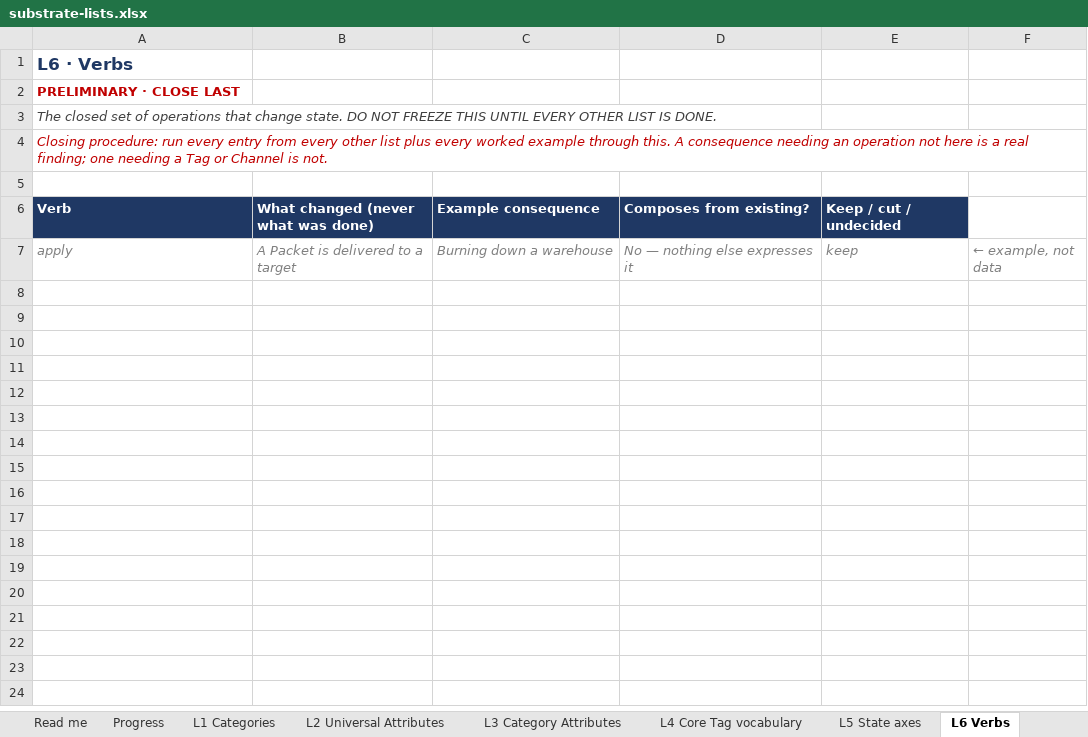
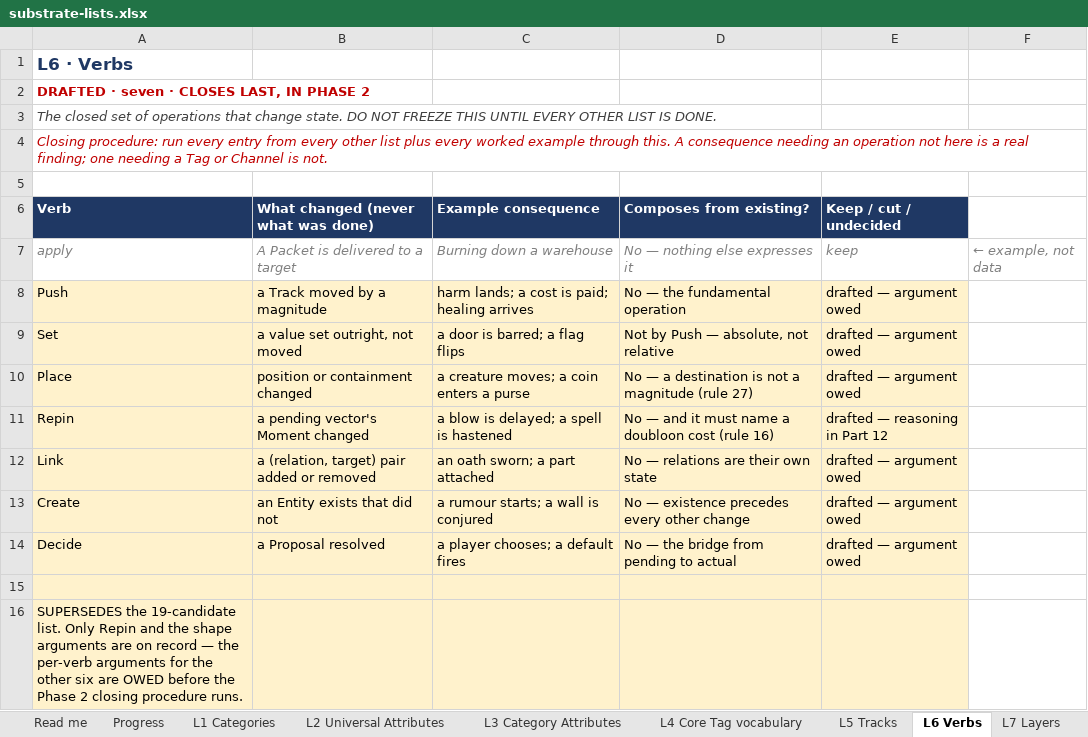
Before and after one commit to dylanpetty378-arch/game-platform, an Excel workbook: docs/substrate-lists.xlsx, sheet L6 Verbs, drawn as a sheet; values as stored, in another font and other column widths than the file's, no borders; the diff names each change by its address in the sheet, - before the commit and + after, or states it on an @@ line.

Commit message:
Reconciliation 2/4: docs aligned to settled state; lint added; L23 regenerated

```diff
--- a/docs/substrate-lists.xlsx (sheet L6 Verbs)
+++ b/docs/substrate-lists.xlsx (sheet L6 Verbs)
-sheet tab: L5 State axes
+sheet tab: L5 Tracks
-A2 (Verb): PRELIMINARY · CLOSE LAST
+A2 (Verb): DRAFTED · seven · CLOSES LAST, IN PHASE 2
+row 8: Push | a Track moved by a magnitude | harm lands; a cost is paid; healing arrives | No — the fundamental operation | drafted — argument owed
+row 9: Set | a value set outright, not moved | a door is barred; a flag flips | Not by Push — absolute, not relative | drafted — argument owed
+row 10: Place | position or containment changed | a creature moves; a coin enters a purse | No — a destination is not a magnitude (rule 27) | drafted — argument owed
+row 11: Repin | a pending vector's Moment changed | a blow is delayed; a spell is hastened | No — and it must name a doubloon cost (rule 16) | drafted — reasoning in Part 12
+row 12: Link | a (relation, target) pair added or removed | an oath sworn; a part attached | No — relations are their own state | drafted — argument owed
+row 13: Create | an Entity exists that did not | a rumour starts; a wall is conjured | No — existence precedes every other change | drafted — argument owed
+row 14: Decide | a Proposal resolved | a player chooses; a default fires | No — the bridge from pending to actual | drafted — argument owed
+row 15: (empty)
+row 16: SUPERSEDES the 19-candidate list. Only Repin and the shape arguments are on record — the per-verb arguments for the other six are OWED before the Phase 2 closing procedure runs.
```
Also changed, not shown: sheet L23 Named Channels, sheet L2 Universal Attributes, sheet L3 Category Attributes, sheet L26 Listener condition forms, sheet L21 Dimension Spaces, sheet Progress, 3 more sheets, other sheet tabs, 18 other files.
